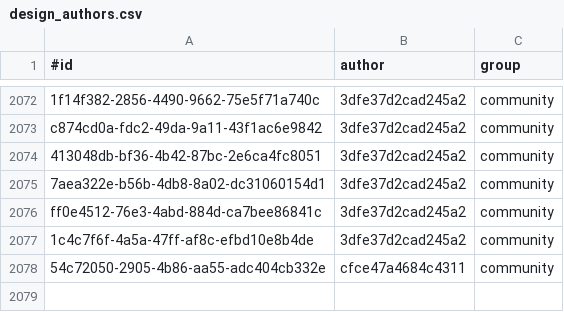
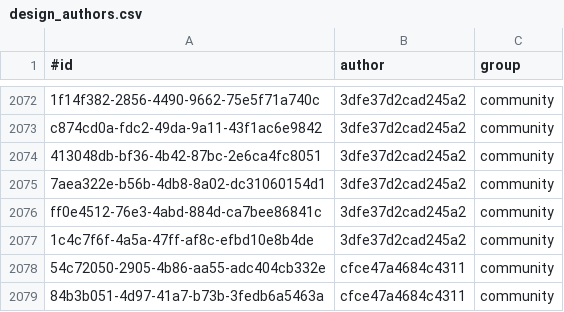
Before and after one commit to KlaudiuszLedwoch/Iron-Admiral, a CSV file: payload/Mods/IronAdmiralDesigns/design_authors.csv, drawn as a sheet; only a part is shown, gaps mark what is left out; the diff names each change by its address in the sheet, - before the commit and + after, or states it on an @@ line.

Commit message:
Data and installer from development aae44fe1

```diff
--- a/payload/Mods/IronAdmiralDesigns/design_authors.csv
+++ b/payload/Mods/IronAdmiralDesigns/design_authors.csv
+row 2079: 84b3b051-4d97-41a7-b73b-3fedb6a5463a | cfce47a4684c4311 | community
```
Also changed, not shown: payload/Mods/IronAdmiralDesigns/design_stats_pool.csv, 3 other files.
